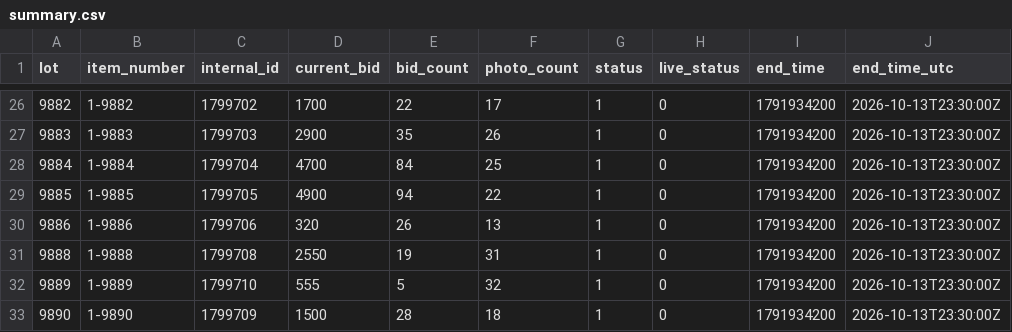
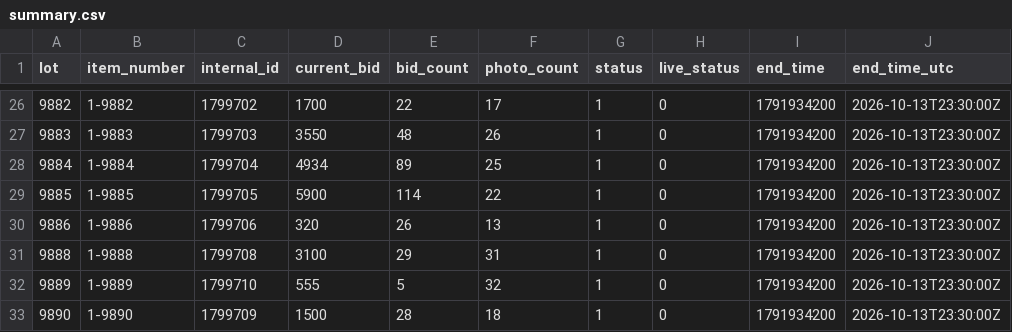
Before and after one commit to hatchmiw/orbitbid-auctions, a CSV file: auctions/2064/summary.csv, drawn as a sheet; only a part is shown, gaps mark what is left out; the diff covers the shown part only; the diff names each change by its address in the sheet, - before the commit and + after, or states it on an @@ line.

```diff
--- a/auctions/2064/summary.csv
+++ b/auctions/2064/summary.csv
-D27 (current_bid): 2900
+D27 (current_bid): 3550
-E27 (bid_count): 35
+E27 (bid_count): 48
-D28 (current_bid): 4700
+D28 (current_bid): 4934
-E28 (bid_count): 84
+E28 (bid_count): 89
-D29 (current_bid): 4900
+D29 (current_bid): 5900
-E29 (bid_count): 94
+E29 (bid_count): 114
-D31 (current_bid): 2550
+D31 (current_bid): 3100
-E31 (bid_count): 19
+E31 (bid_count): 29
```
Also changed, not shown: 32 edited cells elsewhere in this file, auctions/2064/price-history.csv, 3 other files.
